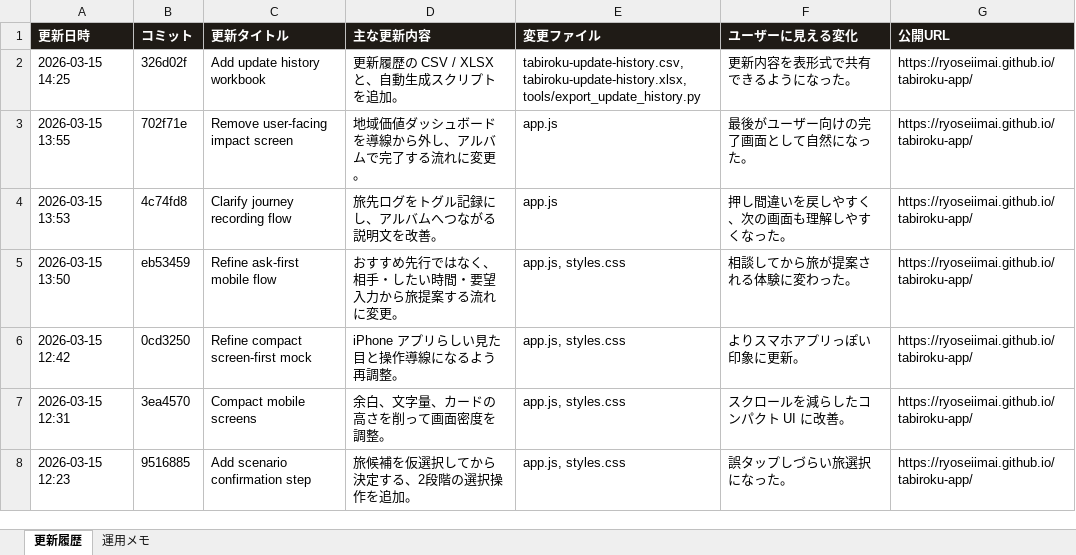
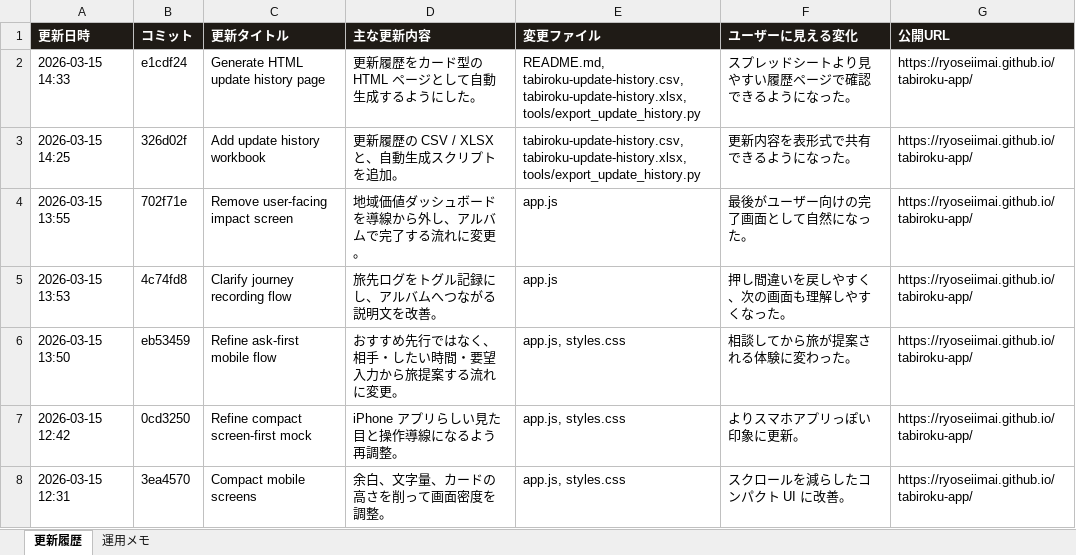
Before and after one commit to Ryoseiimai/tabiroku-app, an Excel workbook: tabiroku-update-history.xlsx, sheet 更新履歴, drawn as a sheet; only a part is shown; the shorter side is filled out with more unchanged rows; values as stored, in another font and other column widths than the file's, no borders; the diff names each change by its address in the sheet, - before the commit and + after, or states it on an @@ line.

Commit message:
Refresh generated update history

```diff
--- a/tabiroku-update-history.xlsx (sheet 更新履歴)
+++ b/tabiroku-update-history.xlsx (sheet 更新履歴)
+row 2: 2026-03-15 14:33 | e1cdf24 | Generate HTML update history page | 更新履歴をカード型の HTML ページとして自動生成するようにした。 | README.md, tabiroku-update-history.csv, tabiroku-update-history.xlsx, tools/export_update_history.py | スプレッドシートより見やすい履歴ページで確認できるようになった。 | https://ryoseiimai.github.io/tabiroku-app/
```
Also changed, not shown: 2 other files.
